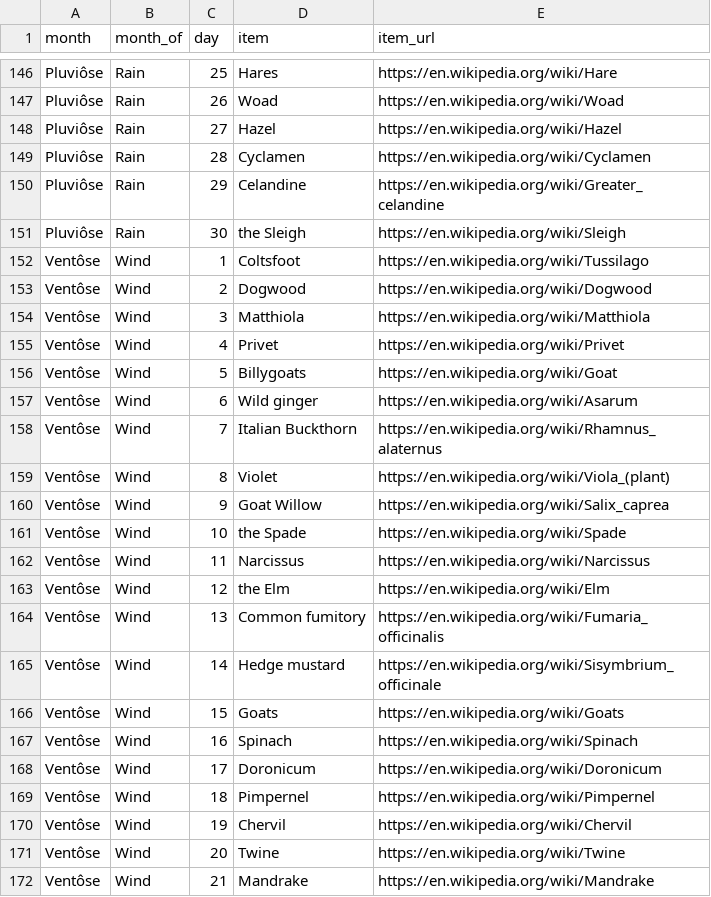
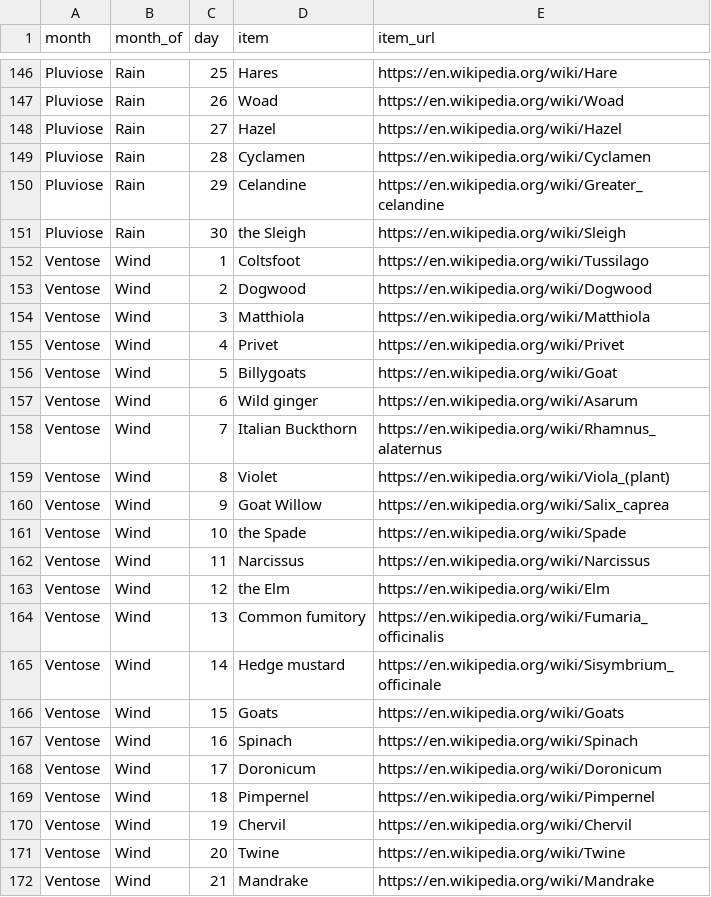
Before and after one commit to tupperward/repcal, a CSV file: TwitterFetch/csv/aaaaaaa.csv, drawn as a sheet; only a part is shown, gaps mark what is left out; the diff covers the shown part only; the diff names each change by its address in the sheet, - before the commit and + after, or states it on an @@ line.

```diff
--- a/TwitterFetch/csv/aaaaaaa.csv
+++ b/TwitterFetch/csv/aaaaaaa.csv
-A146:A151 (month): Pluviôse
+A146:A151 (month): Pluviose
-A152:A172 (month): Ventôse
+A152:A172 (month): Ventose
```
Also changed, not shown: 123 edited cells elsewhere in this file, 15 other files.
